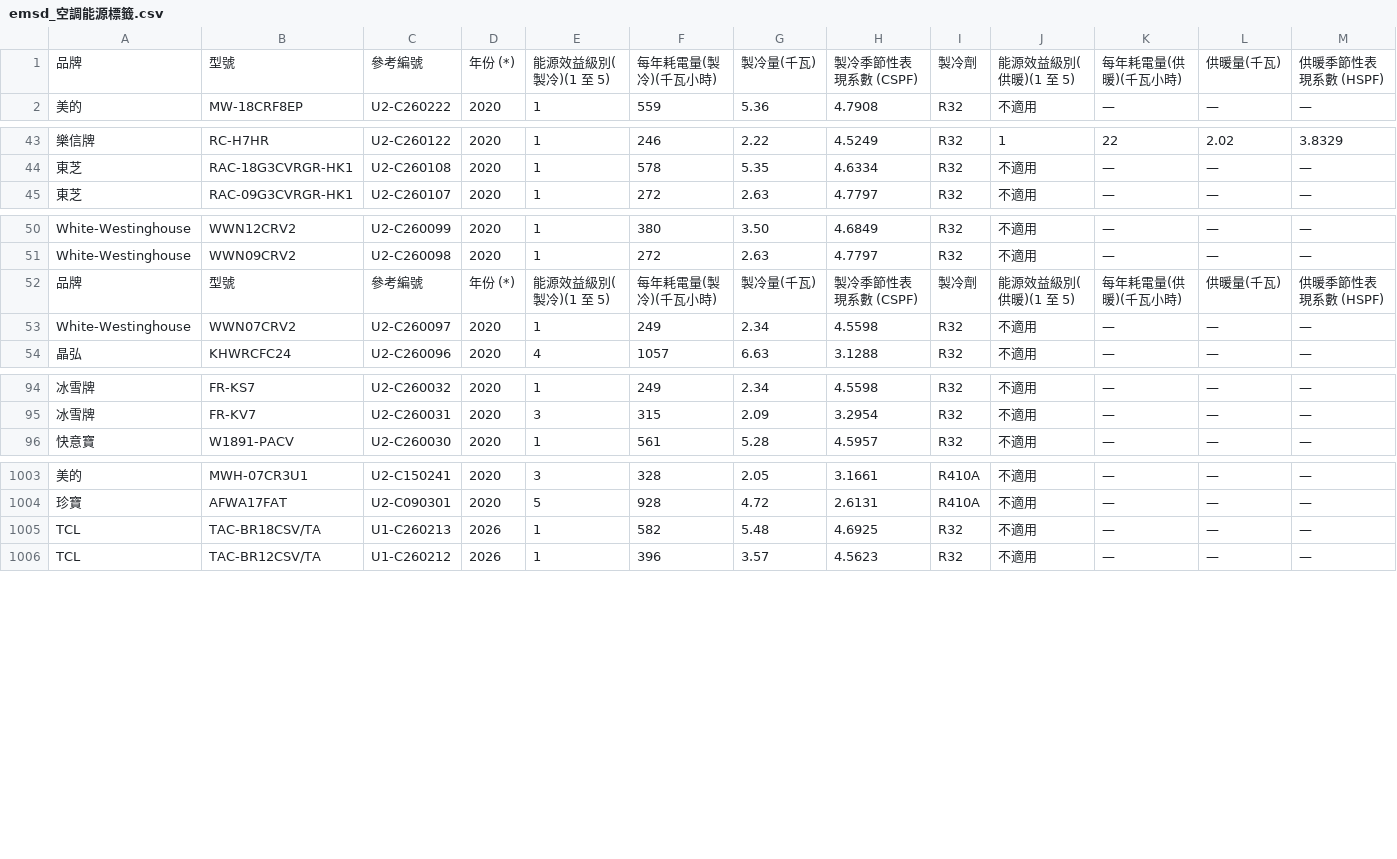
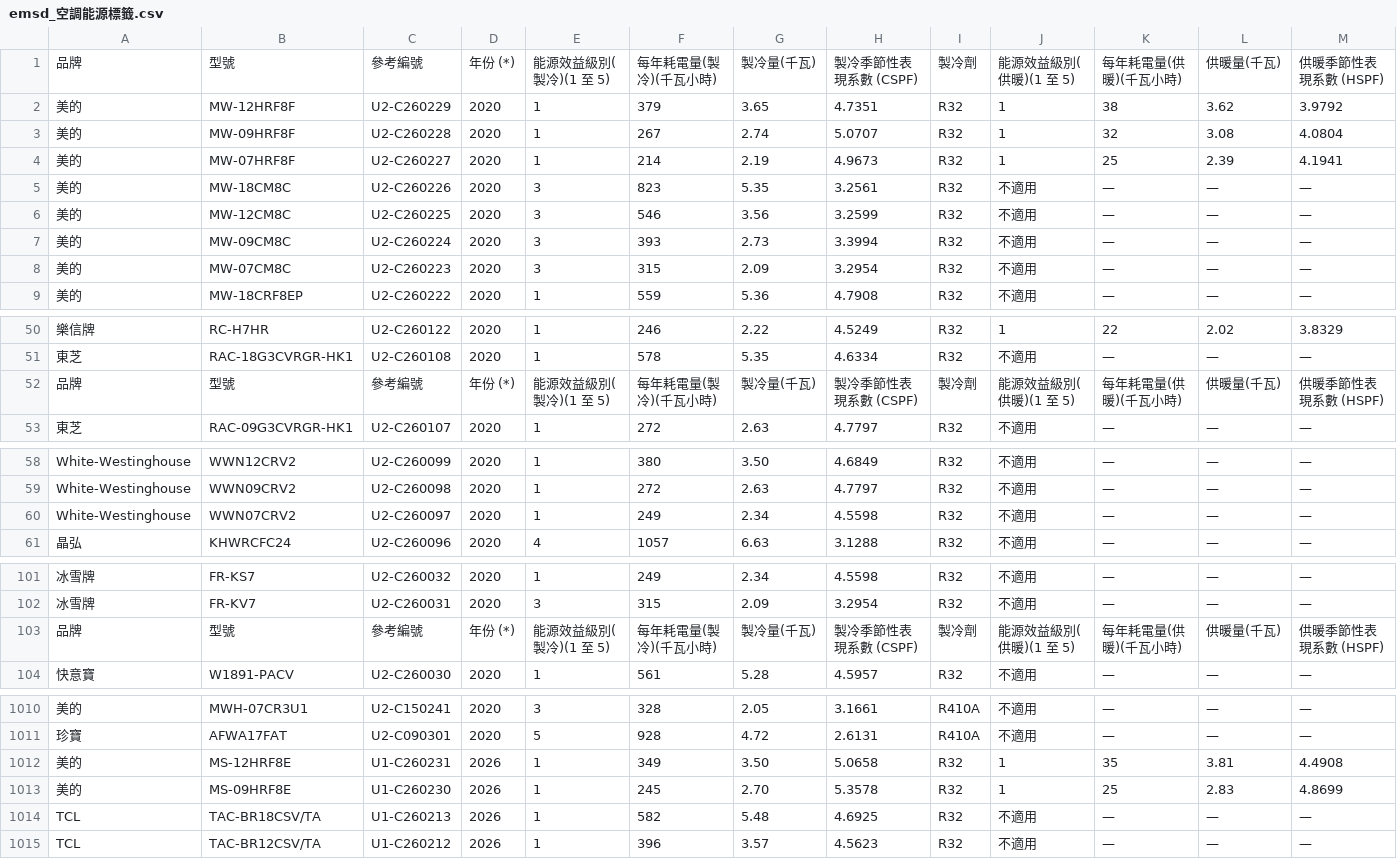
Before and after one commit to CalvinLau1012/aircon-compare, a CSV file: emsd_空調能源標籤.csv, drawn as a sheet; only a part is shown, gaps mark what is left out; rows hold the shown columns only; the diff covers the shown part only; the diff names each change by its address in the sheet, - before the commit and + after, or states it on an @@ line.

```diff
--- a/emsd_空調能源標籤.csv
+++ b/emsd_空調能源標籤.csv
+row 2: 美的 | MW-12HRF8F | U2-C260229 | 2020 | 1 | 379 | 3.65 | 4.7351 | R32 | 1 | 38 | 3.62 | 3.9792
+row 3: 美的 | MW-09HRF8F | U2-C260228 | 2020 | 1 | 267 | 2.74 | 5.0707 | R32 | 1 | 32 | 3.08 | 4.0804
+row 4: 美的 | MW-07HRF8F | U2-C260227 | 2020 | 1 | 214 | 2.19 | 4.9673 | R32 | 1 | 25 | 2.39 | 4.1941
+row 5: 美的 | MW-18CM8C | U2-C260226 | 2020 | 3 | 823 | 5.35 | 3.2561 | R32 | 不適用 | — | — | —
+row 6: 美的 | MW-12CM8C | U2-C260225 | 2020 | 3 | 546 | 3.56 | 3.2599 | R32 | 不適用 | — | — | —
+row 7: 美的 | MW-09CM8C | U2-C260224 | 2020 | 3 | 393 | 2.73 | 3.3994 | R32 | 不適用 | — | — | —
+row 8: 美的 | MW-07CM8C | U2-C260223 | 2020 | 3 | 315 | 2.09 | 3.2954 | R32 | 不適用 | — | — | —
+row 1012: 美的 | MS-12HRF8E | U1-C260231 | 2026 | 1 | 349 | 3.50 | 5.0658 | R32 | 1 | 35 | 3.81 | 4.4908
+row 1013: 美的 | MS-09HRF8E | U1-C260230 | 2026 | 1 | 245 | 2.70 | 5.3578 | R32 | 1 | 25 | 2.83 | 4.8699
```
Also changed, not shown: 35 moved rows elsewhere in this file, 4 other files.
